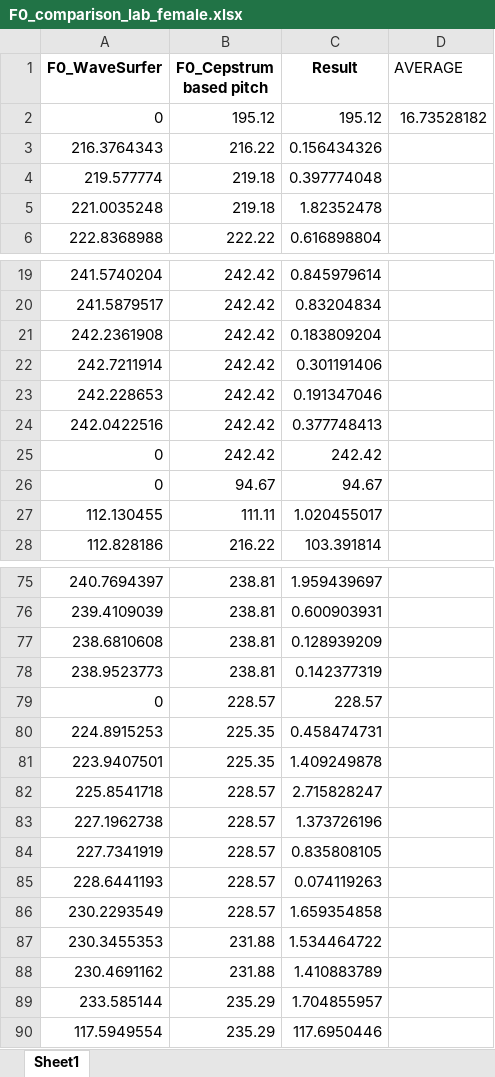
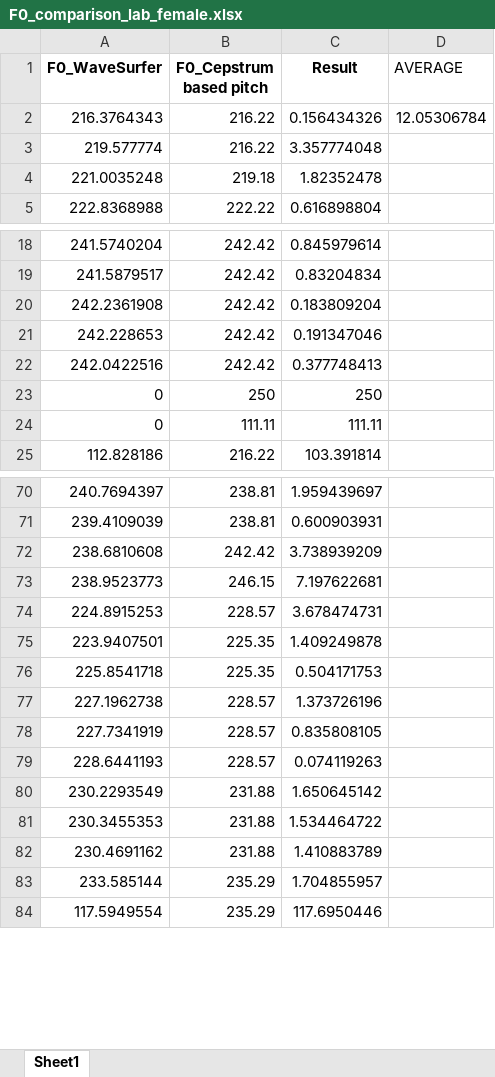
Before and after one commit to LaHuy136/FundamentalFrequencyEstimation, an Excel workbook: speech_processing/analysis/results/cepstrum/F0_comparison_lab_female.xlsx, sheet Sheet1, drawn as a sheet; only a part is shown, gaps mark what is left out; values as stored, in another font and other column widths than the file's, no borders; removed rows and columns are numbered as before the commit, all else as after; the diff covers the shown part only; the diff names each change by its address in the sheet, - before the commit and + after, or states it on an @@ line.

```diff
--- a/speech_processing/analysis/results/cepstrum/F0_comparison_lab_female.xlsx (sheet Sheet1)
+++ b/speech_processing/analysis/results/cepstrum/F0_comparison_lab_female.xlsx (sheet Sheet1)
-row 2: 0 | 195.12 | 195.12 | 16.73528182
-D2 (AVERAGE): (empty)
+D2 (AVERAGE): 12.05306784
-B3 (F0_Cepstrum based pitch): 219.18
+B3 (F0_Cepstrum based pitch): 216.22
-C3 (Result): 0.397774048
+C3 (Result): 3.357774048
-row 22: 242.7211914 | 242.42 | 0.301191406
-B23 (F0_Cepstrum based pitch): 242.42
+B23 (F0_Cepstrum based pitch): 250
-C23 (Result): 242.42
+C23 (Result): 250
-B24 (F0_Cepstrum based pitch): 94.67
+B24 (F0_Cepstrum based pitch): 111.11
-C24 (Result): 94.67
+C24 (Result): 111.11
-row 27: 112.130455 | 111.11 | 1.020455017
-B72 (F0_Cepstrum based pitch): 238.81
+B72 (F0_Cepstrum based pitch): 242.42
-C72 (Result): 0.128939209
+C72 (Result): 3.738939209
-B73 (F0_Cepstrum based pitch): 238.81
+B73 (F0_Cepstrum based pitch): 246.15
-C73 (Result): 0.142377319
+C73 (Result): 7.197622681
-row 79: 0 | 228.57 | 228.57
-B74 (F0_Cepstrum based pitch): 225.35
+B74 (F0_Cepstrum based pitch): 228.57
-C74 (Result): 0.458474731
+C74 (Result): 3.678474731
-B76 (F0_Cepstrum based pitch): 228.57
+B76 (F0_Cepstrum based pitch): 225.35
-C76 (Result): 2.715828247
+C76 (Result): 0.504171753
-B80 (F0_Cepstrum based pitch): 228.57
+B80 (F0_Cepstrum based pitch): 231.88
-C80 (Result): 1.659354858
+C80 (Result): 1.650645142
```
Also changed, not shown: 5 added rows, 9 removed rows and 60 edited cells elsewhere in this sheet, speech_processing/analysis/results/cepstrum/F0_comparison_FHU_RE_005.xlsx, speech_processing/analysis/results/cepstrum/F0_comparison_MDU_RE_005.xlsx, 12 other files.
